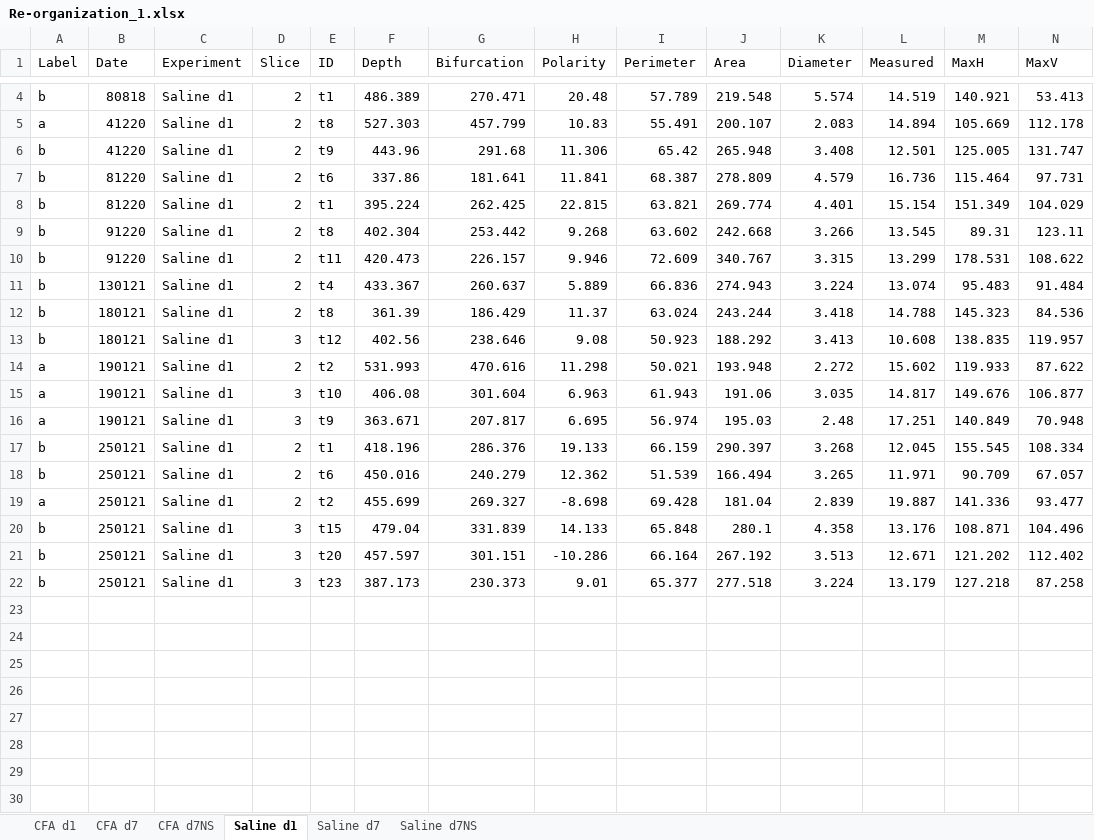
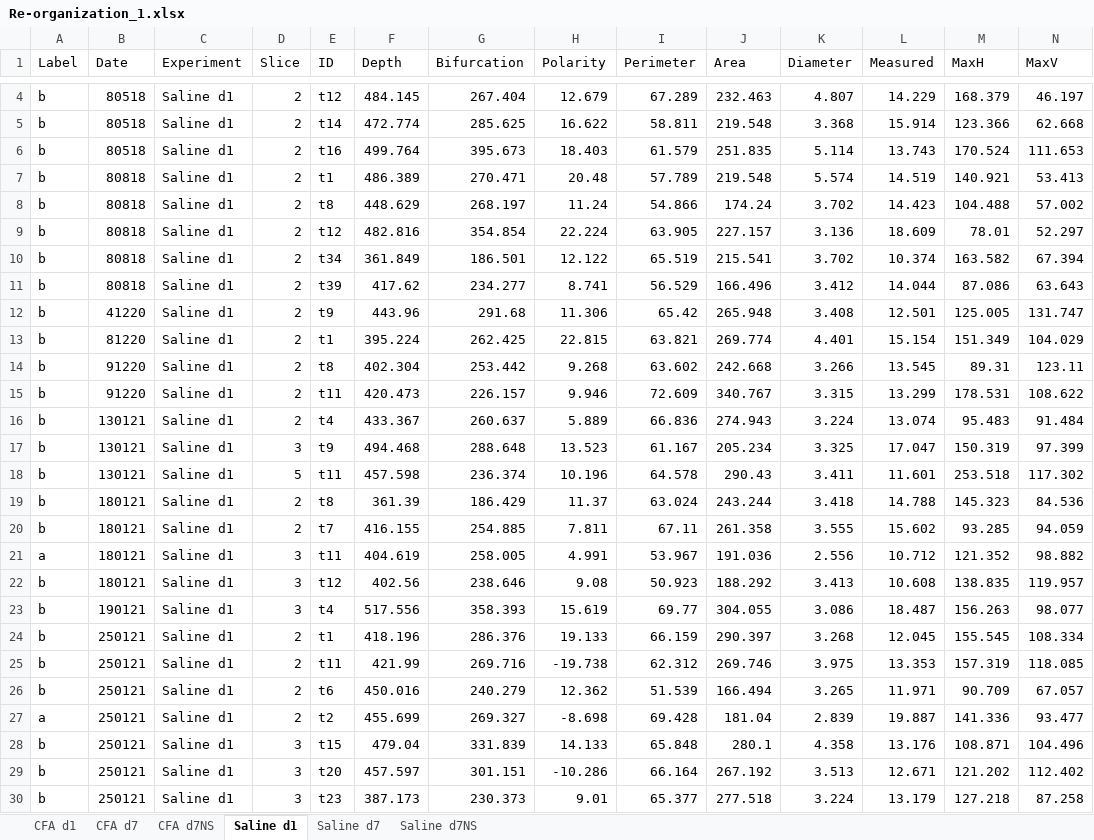
Before and after one commit to marioaacuna/gini, an Excel workbook: Data/out/Re-organization_1.xlsx, sheet Saline d1, drawn as a sheet; only a part is shown, gaps mark what is left out; values as stored, in another font and other column widths than the file's, no borders; removed rows and columns are numbered as before the commit, all else as after; rows hold the shown columns only; the diff covers the shown part only; the diff names each change by its address in the sheet, - before the commit and + after, or states it on an @@ line.

```diff
--- a/Data/out/Re-organization_1.xlsx (sheet Saline d1)
+++ b/Data/out/Re-organization_1.xlsx (sheet Saline d1)
+row 4: b | 80518 | Saline d1 | 2 | t12 | 484.145 | 267.404 | 12.679 | 67.289 | 232.463 | 4.807 | 14.229 | 168.379 | 46.197
+row 5: b | 80518 | Saline d1 | 2 | t14 | 472.774 | 285.625 | 16.622 | 58.811 | 219.548 | 3.368 | 15.914 | 123.366 | 62.668
+row 6: b | 80518 | Saline d1 | 2 | t16 | 499.764 | 395.673 | 18.403 | 61.579 | 251.835 | 5.114 | 13.743 | 170.524 | 111.653
-row 5: a | 41220 | Saline d1 | 2 | t8 | 527.303 | 457.799 | 10.83 | 55.491 | 200.107 | 2.083 | 14.894 | 105.669 | 112.178
+row 8: b | 80818 | Saline d1 | 2 | t8 | 448.629 | 268.197 | 11.24 | 54.866 | 174.24 | 3.702 | 14.423 | 104.488 | 57.002
+row 9: b | 80818 | Saline d1 | 2 | t12 | 482.816 | 354.854 | 22.224 | 63.905 | 227.157 | 3.136 | 18.609 | 78.01 | 52.297
+row 10: b | 80818 | Saline d1 | 2 | t34 | 361.849 | 186.501 | 12.122 | 65.519 | 215.541 | 3.702 | 10.374 | 163.582 | 67.394
+row 11: b | 80818 | Saline d1 | 2 | t39 | 417.62 | 234.277 | 8.741 | 56.529 | 166.496 | 3.412 | 14.044 | 87.086 | 63.643
-row 7: b | 81220 | Saline d1 | 2 | t6 | 337.86 | 181.641 | 11.841 | 68.387 | 278.809 | 4.579 | 16.736 | 115.464 | 97.731
+row 17: b | 130121 | Saline d1 | 3 | t9 | 494.468 | 288.648 | 13.523 | 61.167 | 205.234 | 3.325 | 17.047 | 150.319 | 97.399
+row 18: b | 130121 | Saline d1 | 5 | t11 | 457.598 | 236.374 | 10.196 | 64.578 | 290.43 | 3.411 | 11.601 | 253.518 | 117.302
+row 20: b | 180121 | Saline d1 | 2 | t7 | 416.155 | 254.885 | 7.811 | 67.11 | 261.358 | 3.555 | 15.602 | 93.285 | 94.059
+row 21: a | 180121 | Saline d1 | 3 | t11 | 404.619 | 258.005 | 4.991 | 53.967 | 191.036 | 2.556 | 10.712 | 121.352 | 98.882
-row 14: a | 190121 | Saline d1 | 2 | t2 | 531.993 | 470.616 | 11.298 | 50.021 | 193.948 | 2.272 | 15.602 | 119.933 | 87.622
-row 15: a | 190121 | Saline d1 | 3 | t10 | 406.08 | 301.604 | 6.963 | 61.943 | 191.06 | 3.035 | 14.817 | 149.676 | 106.877
-row 16: a | 190121 | Saline d1 | 3 | t9 | 363.671 | 207.817 | 6.695 | 56.974 | 195.03 | 2.48 | 17.251 | 140.849 | 70.948
+row 23: b | 190121 | Saline d1 | 3 | t4 | 517.556 | 358.393 | 15.619 | 69.77 | 304.055 | 3.086 | 18.487 | 156.263 | 98.077
+row 25: b | 250121 | Saline d1 | 2 | t11 | 421.99 | 269.716 | -19.738 | 62.312 | 269.746 | 3.975 | 13.353 | 157.319 | 118.085
```
Also changed, not shown: 1 added row and 1 removed row elsewhere in this sheet, sheet Saline d7, sheet CFA d7NS, sheet CFA d1, sheet Saline d7NS, sheet CFA d7, Data/out/Re-organization_0.xlsx, 4 other files.
